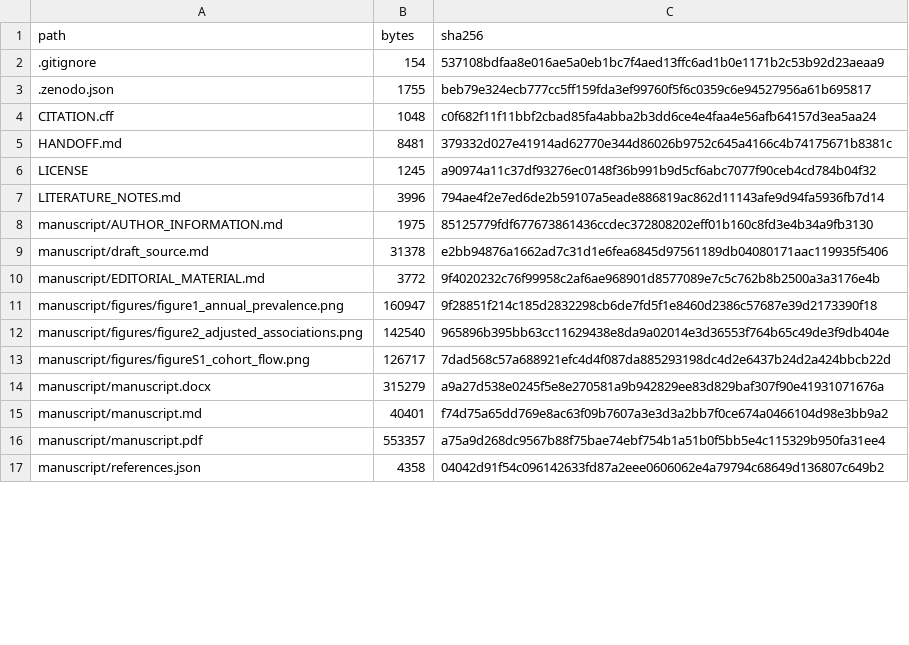
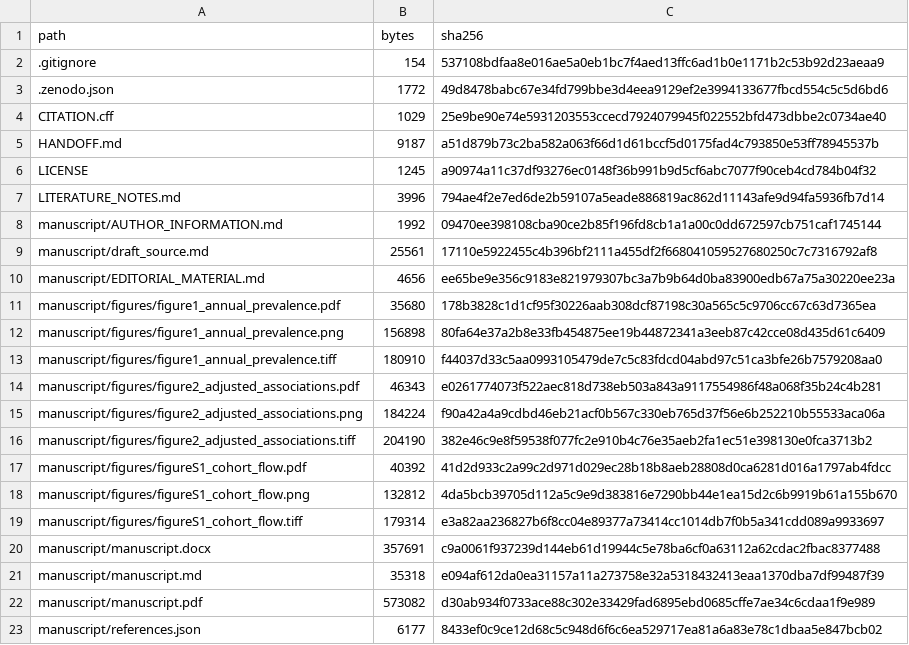
Before and after one commit to blakepi/nhis-stroke-affordability, a CSV file: PACKAGE_CONTENTS.csv, drawn as a sheet; only a part is shown; the diff covers the shown part only.

```diff
--- a/PACKAGE_CONTENTS.csv
+++ b/PACKAGE_CONTENTS.csv
@@ -2,16 +2,22 @@
 .gitignore,154,537108bdfaa8e016ae5a0eb1bc7f4aed13ffc6ad1b0e1171b2c53b92d23aeaa9
-.zenodo.json,1755,beb79e324ecb777cc5ff159fda3ef99760f5f6c0359c6e94527956a61b695817
-CITATION.cff,1048,c0f682f11f11bbf2cbad85fa4abba2b3dd6ce4e4faa4e56afb64157d3ea5aa24
-HANDOFF.md,8481,379332d027e41914ad62770e344d86026b9752c645a4166c4b74175671b8381c
+.zenodo.json,1772,49d8478babc67e34fd799bbe3d4eea9129ef2e3994133677fbcd554c5c5d6bd6
+CITATION.cff,1029,25e9be90e74e5931203553ccecd7924079945f022552bfd473dbbe2c0734ae40
+HANDOFF.md,9187,a51d879b73c2ba582a063f66d1d61bccf5d0175fad4c793850e53ff78945537b
 LICENSE,1245,a90974a11c37df93276ec0148f36b991b9d5cf6abc7077f90ceb4cd784b04f32
 LITERATURE_NOTES.md,3996,794ae4f2e7ed6de2b59107a5eade886819ac862d11143afe9d94fa5936fb7d14
-manuscript/AUTHOR_INFORMATION.md,1975,85125779fdf677673861436ccdec372808202eff01b160c8fd3e4b34a9fb3130
-manuscript/draft_source.md,31378,e2bb94876a1662ad7c31d1e6fea6845d97561189db04080171aac119935f5406
-manuscript/EDITORIAL_MATERIAL.md,3772,9f4020232c76f99958c2af6ae968901d8577089e7c5c762b8b2500a3a3176e4b
-manuscript/figures/figure1_annual_prevalence.png,160947,9f28851f214c185d2832298cb6de7fd5f1e8460d2386c57687e39d2173390f18
-manuscript/figures/figure2_adjusted_associations.png,142540,965896b395bb63cc11629438e8da9a02014e3d36553f764b65c49de3f9db404e
-manuscript/figures/figureS1_cohort_flow.png,126717,7dad568c57a688921efc4d4f087da885293198dc4d2e6437b24d2a424bbcb22d
-manuscript/manuscript.docx,315279,a9a27d538e0245f5e8e270581a9b942829ee83d829baf307f90e41931071676a
-manuscript/manuscript.md,40401,f74d75a65dd769e8ac63f09b7607a3e3d3a2bb7f0ce674a0466104d98e3bb9a2
-manuscript/manuscript.pdf,553357,a75a9d268dc9567b88f75bae74ebf754b1a51b0f5bb5e4c115329b950fa31ee4
-manuscript/references.json,4358,04042d91f54c096142633fd87a2eee0606062e4a79794c68649d136807c649b2
+manuscript/AUTHOR_INFORMATION.md,1992,09470ee398108cba90ce2b85f196fd8cb1a1a00c0dd672597cb751caf1745144
+manuscript/draft_source.md,25561,17110e5922455c4b396bf2111a455df2f668041059527680250c7c7316792af8
+manuscript/EDITORIAL_MATERIAL.md,4656,ee65be9e356c9183e821979307bc3a7b9b64d0ba83900edb67a75a30220ee23a
+manuscript/figures/figure1_annual_prevalence.pdf,35680,178b3828c1d1cf95f30226aab308dcf87198c30a565c5c9706cc67c63d7365ea
+manuscript/figures/figure1_annual_prevalence.png,156898,80fa64e37a2b8e33fb454875ee19b44872341a3eeb87c42cce08d435d61c6409
+manuscript/figures/figure1_annual_prevalence.tiff,180910,f44037d33c5aa0993105479de7c5c83fdcd04abd97c51ca3bfe26b7579208aa0
+manuscript/figures/figure2_adjusted_associations.pdf,46343,e0261774073f522aec818d738eb503a843a9117554986f48a068f35b24c4b281
+manuscript/figures/figure2_adjusted_associations.png,184224,f90a42a4a9cdbd46eb21acf0b567c330eb765d37f56e6b252210b55533aca06a
+manuscript/figures/figure2_adjusted_associations.tiff,204190,382e46c9e8f59538f077fc2e910b4c76e35aeb2fa1ec51e398130e0fca3713b2
+manuscript/figures/figureS1_cohort_flow.pdf,40392,41d2d933c2a99c2d971d029ec28b18b8aeb28808d0ca6281d016a1797ab4fdcc
+manuscript/figures/figureS1_cohort_flow.png,132812,4da5bcb39705d112a5c9e9d383816e7290bb44e1ea15d2c6b9919b61a155b670
+manuscript/figures/figureS1_cohort_flow.tiff,179314,e3a82aa236827b6f8cc04e89377a73414cc1014db7f0b5a341cdd089a9933697
+manuscript/manuscript.docx,357691,c9a0061f937239d144eb61d19944c5e78ba6cf0a63112a62cdac2fbac8377488
+manuscript/manuscript.md,35318,e094af612da0ea31157a11a273758e32a5318432413eaa1370dba7df99487f39
+manuscript/manuscript.pdf,573082,d30ab934f0733ace88c302e33429fad6895ebd0685cffe7ae34c6cdaa1f9e989
+manuscript/references.json,6177,8433ef0c9ce12d68c5c948d6f6c6ea529717ea81a6a83e78c1dbaa5e847bcb02
```
Also changed, not shown: 39 edited cells elsewhere in this file, FILE_INVENTORY.csv, manuscript/tables/STROBE_checklist.csv, 39 other files.
